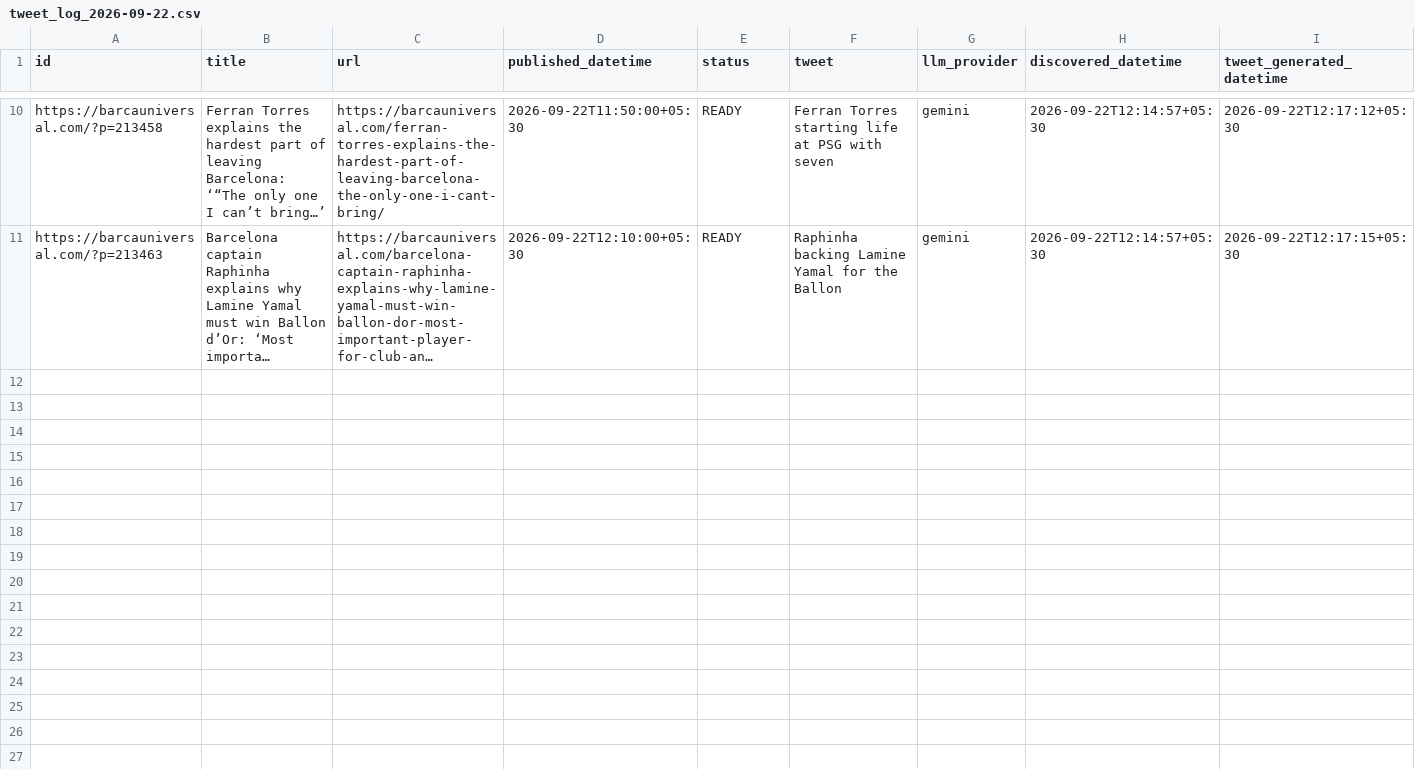
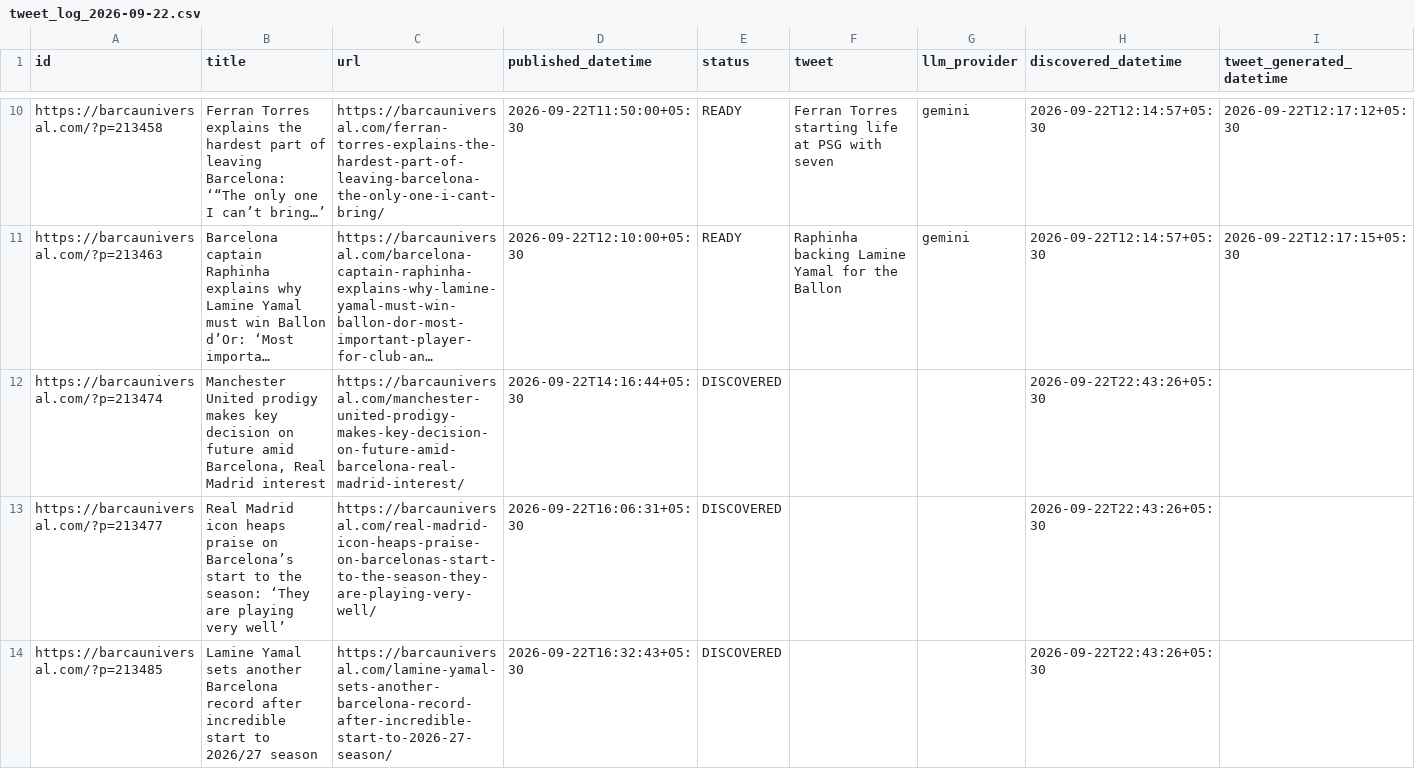
Before and after one commit to dinesh-kanakaraj/Kestrel, a CSV file: logs/tweet_log_2026-09-22.csv, drawn as a sheet; only a part is shown, gaps mark what is left out; long unchanged cells end in …; rows hold the shown columns only; the diff covers the shown part only; the diff names each change by its address in the sheet, - before the commit and + after, or states it on an @@ line.

Commit message:
state: RSS watcher run 35759238301

```diff
--- a/logs/tweet_log_2026-09-22.csv
+++ b/logs/tweet_log_2026-09-22.csv
+row 12: https://barcauniversal.com/?p=213474 | Manchester United prodigy makes key decision on future amid Barcelona, Real Madrid interest | https://barcauniversal.com/manchester-united-prodigy-makes-key-decision-on-future-amid-barcelona-real-madrid-interest/ | 2026-09-22T14:16:44+05:30 | DISCOVERED |  |  | 2026-09-22T22:43:26+05:30
+row 13: https://barcauniversal.com/?p=213477 | Real Madrid icon heaps praise on Barcelona’s start to the season: ‘They are playing very well’ | https://barcauniversal.com/real-madrid-icon-heaps-praise-on-barcelonas-start-to-the-season-they-are-playing-very-well/ | 2026-09-22T16:06:31+05:30 | DISCOVERED |  |  | 2026-09-22T22:43:26+05:30
+row 14: https://barcauniversal.com/?p=213485 | Lamine Yamal sets another Barcelona record after incredible start to 2026/27 season | https://barcauniversal.com/lamine-yamal-sets-another-barcelona-record-after-incredible-start-to-2026-27-season/ | 2026-09-22T16:32:43+05:30 | DISCOVERED |  |  | 2026-09-22T22:43:26+05:30
```
Also changed, not shown: 7 added rows elsewhere in this file.
